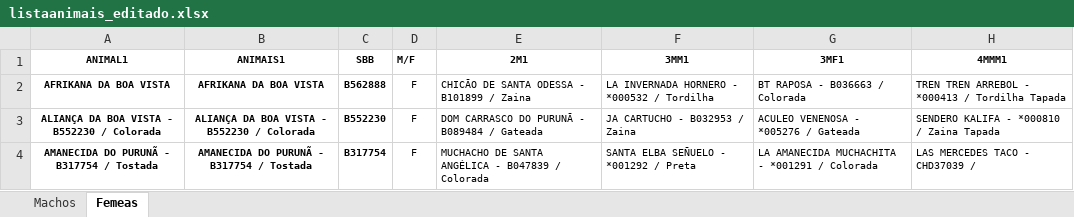
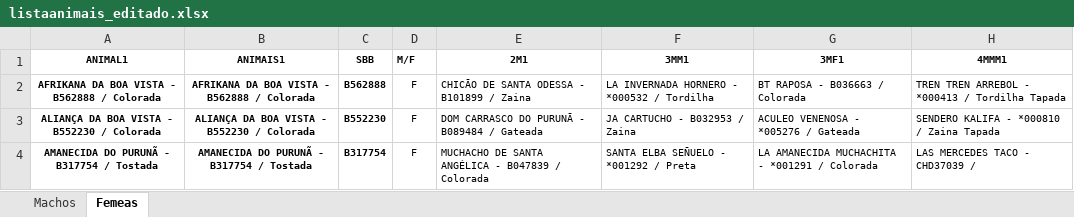
Before and after one commit to tapiccoli/boavista, an Excel workbook: listaanimais_editado.xlsx, sheet Femeas, drawn as a sheet; only a part is shown; values as stored, in another font and other column widths than the file's, no borders; table styles not drawn; the diff names each change by its address in the sheet, - before the commit and + after, or states it on an @@ line.

Commit message:
Add files via upload

```diff
--- a/listaanimais_editado.xlsx (sheet Femeas)
+++ b/listaanimais_editado.xlsx (sheet Femeas)
-A2 (ANIMAL1): AFRIKANA DA BOA VISTA
+A2 (ANIMAL1): AFRIKANA DA BOA VISTA - B562888 / Colorada
-B2 (ANIMAIS1): AFRIKANA DA BOA VISTA
+B2 (ANIMAIS1): AFRIKANA DA BOA VISTA - B562888 / Colorada
```
